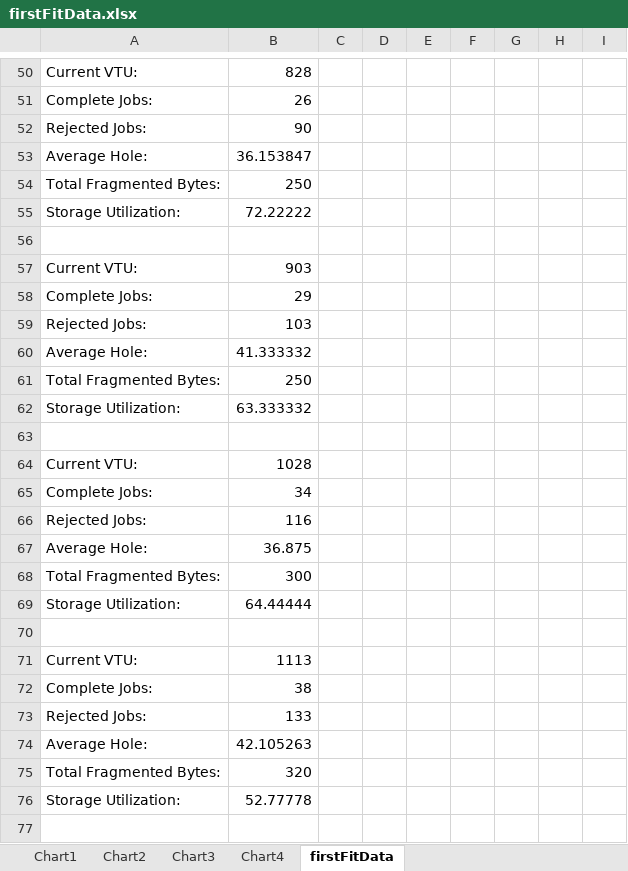
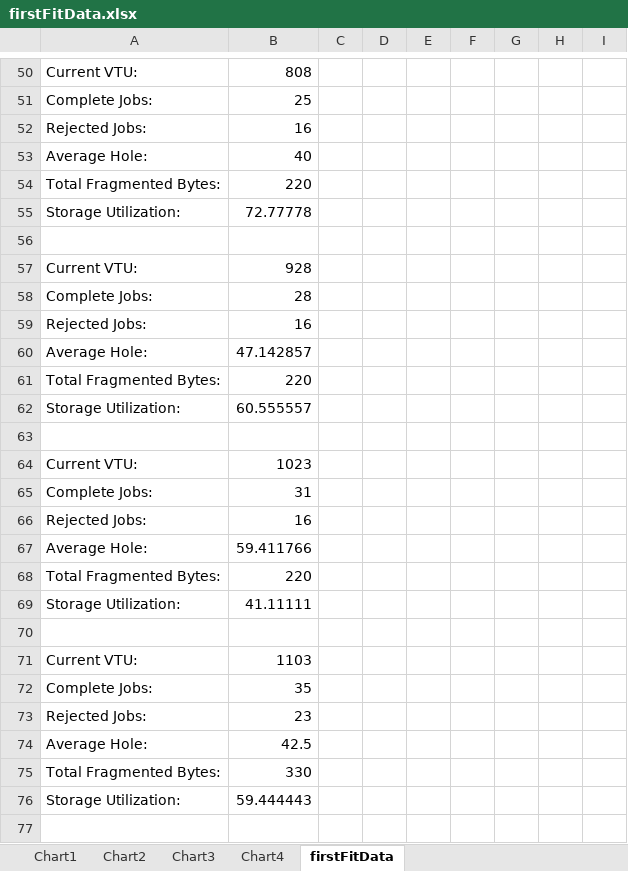
Before and after one commit to nathanlea/CS4323Projects, an Excel workbook: Project1JavaTry2/excel/firstFitData.xlsx, sheet firstFitData, drawn as a sheet; only a part is shown, gaps mark what is left out; the shorter side is filled out with more unchanged rows; values as stored, in another font and other column widths than the file's, no borders; removed rows and columns are numbered as before the commit, all else as after; the diff covers the shown part only; the diff names each change by its address in the sheet, - before the commit and + after, or states it on an @@ line.

```diff
--- a/Project1JavaTry2/excel/firstFitData.xlsx (sheet firstFitData)
+++ b/Project1JavaTry2/excel/firstFitData.xlsx (sheet firstFitData)
-B50: 828
+B50: 808
-B51: 26
+B51: 25
-B52: 90
+B52: 16
-B53: 36.153847
+B53: 40
-B54: 250
+B54: 220
-B55: 72.22222
+B55: 72.77778
-B57: 903
+B57: 928
-B58: 29
+B58: 28
-B59: 103
+B59: 16
-B60: 41.333332
+B60: 47.142857
-B61: 250
+B61: 220
-B62: 63.333332
+B62: 60.555557
-B64: 1028
+B64: 1023
-B65: 34
+B65: 31
-B66: 116
+B66: 16
-B67: 36.875
+B67: 59.411766
-B68: 300
+B68: 220
-B69: 64.44444
+B69: 41.11111
-B71: 1113
+B71: 1103
-B72: 38
+B72: 35
-B73: 133
+B73: 23
-B74: 42.105263
+B74: 42.5
-B75: 320
+B75: 330
-row 76: Storage Utilization: | 52.77778
-row 77: (empty)
```
Also changed, not shown: 114 added rows, 112 removed rows, 9 moved rows and 162 edited cells elsewhere in this sheet, charts or pictures, Project1JavaTry2/excel/Compare.xlsx, Project1JavaTry2/excel/bestFitData.xlsx, 7 other files.
